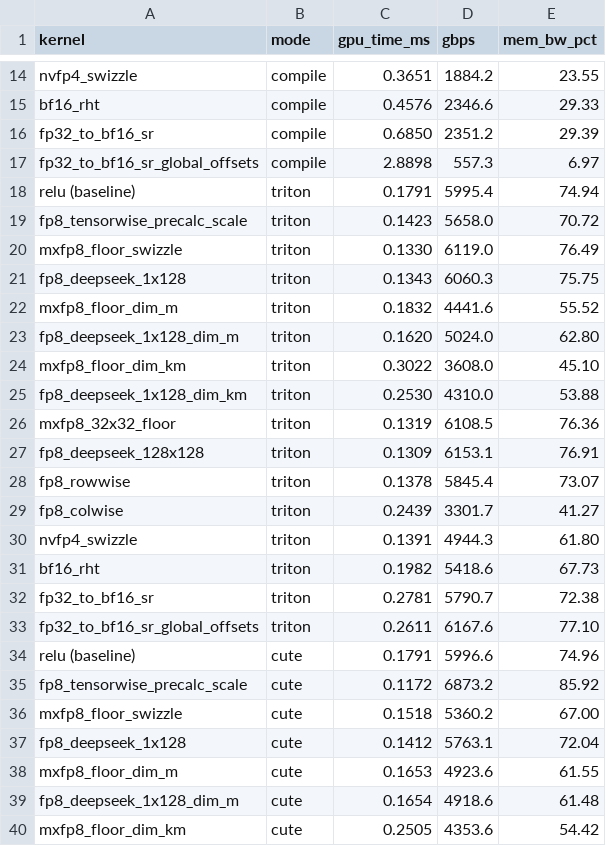
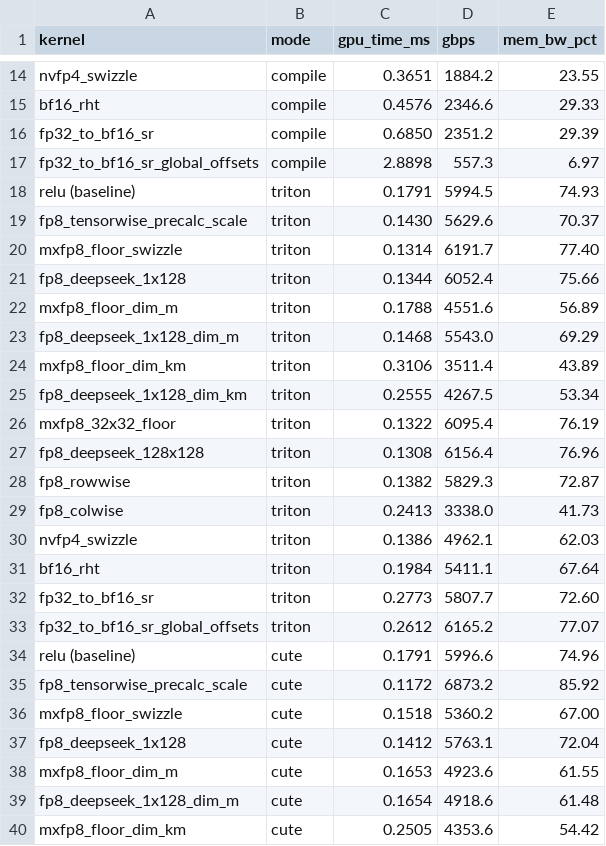
Before and after one commit to vkuzo/quant_cast_bench, a CSV file: benchmarks/bench_results.csv, drawn as a sheet; only a part is shown, gaps mark what is left out.

```diff
--- a/benchmarks/bench_results.csv
+++ b/benchmarks/bench_results.csv
@@ -17,18 +17,18 @@ fp32_to_bf16_sr,compile,0.6850,2351.2,29.39
 fp32_to_bf16_sr_global_offsets,compile,2.8898,557.3,6.97
-relu (baseline),triton,0.1791,5995.4,74.94
-fp8_tensorwise_precalc_scale,triton,0.1423,5658.0,70.72
-mxfp8_floor_swizzle,triton,0.1330,6119.0,76.49
-fp8_deepseek_1x128,triton,0.1343,6060.3,75.75
-mxfp8_floor_dim_m,triton,0.1832,4441.6,55.52
-fp8_deepseek_1x128_dim_m,triton,0.1620,5024.0,62.80
-mxfp8_floor_dim_km,triton,0.3022,3608.0,45.10
-fp8_deepseek_1x128_dim_km,triton,0.2530,4310.0,53.88
-mxfp8_32x32_floor,triton,0.1319,6108.5,76.36
-fp8_deepseek_128x128,triton,0.1309,6153.1,76.91
-fp8_rowwise,triton,0.1378,5845.4,73.07
-fp8_colwise,triton,0.2439,3301.7,41.27
-nvfp4_swizzle,triton,0.1391,4944.3,61.80
-bf16_rht,triton,0.1982,5418.6,67.73
-fp32_to_bf16_sr,triton,0.2781,5790.7,72.38
-fp32_to_bf16_sr_global_offsets,triton,0.2611,6167.6,77.10
+relu (baseline),triton,0.1791,5994.5,74.93
+fp8_tensorwise_precalc_scale,triton,0.1430,5629.6,70.37
+mxfp8_floor_swizzle,triton,0.1314,6191.7,77.40
+fp8_deepseek_1x128,triton,0.1344,6052.4,75.66
+mxfp8_floor_dim_m,triton,0.1788,4551.6,56.89
+fp8_deepseek_1x128_dim_m,triton,0.1468,5543.0,69.29
+mxfp8_floor_dim_km,triton,0.3106,3511.4,43.89
+fp8_deepseek_1x128_dim_km,triton,0.2555,4267.5,53.34
+mxfp8_32x32_floor,triton,0.1322,6095.4,76.19
+fp8_deepseek_128x128,triton,0.1308,6156.4,76.96
+fp8_rowwise,triton,0.1382,5829.3,72.87
+fp8_colwise,triton,0.2413,3338.0,41.73
+nvfp4_swizzle,triton,0.1386,4962.1,62.03
+bf16_rht,triton,0.1984,5411.1,67.64
+fp32_to_bf16_sr,triton,0.2773,5807.7,72.60
+fp32_to_bf16_sr_global_offsets,triton,0.2612,6165.2,77.07
 relu (baseline),cute,0.1791,5996.6,74.96
```
Also changed, not shown: 3 other files.
